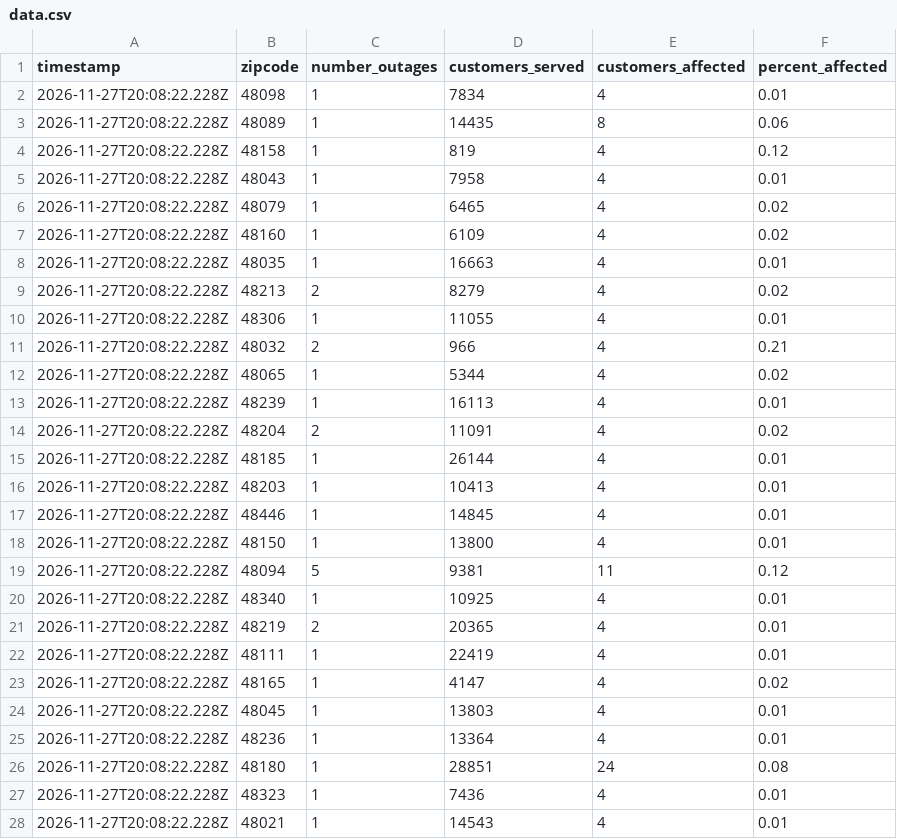
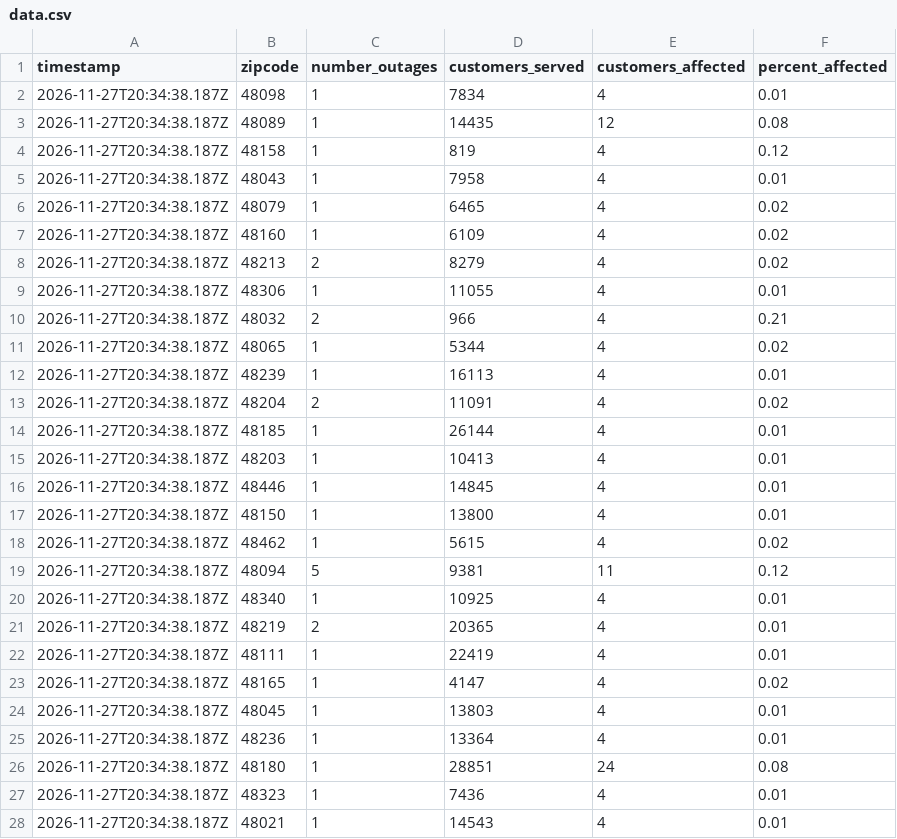
Before and after one commit to dschlaud/dte-outage-tracker, a CSV file: data.csv, drawn as a sheet; only a part is shown; the diff covers the shown part only.

```diff
--- a/data.csv
+++ b/data.csv
@@ -1,28 +1,28 @@
 timestamp,zipcode,number_outages,customers_served,customers_affected,percent_affected
-2026-11-27T20:08:22.228Z,48098,1,7834,4,0.01
-2026-11-27T20:08:22.228Z,48089,1,14435,8,0.06
-2026-11-27T20:08:22.228Z,48158,1,819,4,0.12
-2026-11-27T20:08:22.228Z,48043,1,7958,4,0.01
-2026-11-27T20:08:22.228Z,48079,1,6465,4,0.02
-2026-11-27T20:08:22.228Z,48160,1,6109,4,0.02
-2026-11-27T20:08:22.228Z,48035,1,16663,4,0.01
-2026-11-27T20:08:22.228Z,48213,2,8279,4,0.02
-2026-11-27T20:08:22.228Z,48306,1,11055,4,0.01
-2026-11-27T20:08:22.228Z,48032,2,966,4,0.21
-2026-11-27T20:08:22.228Z,48065,1,5344,4,0.02
-2026-11-27T20:08:22.228Z,48239,1,16113,4,0.01
-2026-11-27T20:08:22.228Z,48204,2,11091,4,0.02
-2026-11-27T20:08:22.228Z,48185,1,26144,4,0.01
-2026-11-27T20:08:22.228Z,48203,1,10413,4,0.01
-2026-11-27T20:08:22.228Z,48446,1,14845,4,0.01
-2026-11-27T20:08:22.228Z,48150,1,13800,4,0.01
-2026-11-27T20:08:22.228Z,48094,5,9381,11,0.12
-2026-11-27T20:08:22.228Z,48340,1,10925,4,0.01
-2026-11-27T20:08:22.228Z,48219,2,20365,4,0.01
-2026-11-27T20:08:22.228Z,48111,1,22419,4,0.01
-2026-11-27T20:08:22.228Z,48165,1,4147,4,0.02
-2026-11-27T20:08:22.228Z,48045,1,13803,4,0.01
-2026-11-27T20:08:22.228Z,48236,1,13364,4,0.01
-2026-11-27T20:08:22.228Z,48180,1,28851,24,0.08
-2026-11-27T20:08:22.228Z,48323,1,7436,4,0.01
-2026-11-27T20:08:22.228Z,48021,1,14543,4,0.01
+2026-11-27T20:34:38.187Z,48098,1,7834,4,0.01
+2026-11-27T20:34:38.187Z,48089,1,14435,12,0.08
+2026-11-27T20:34:38.187Z,48158,1,819,4,0.12
+2026-11-27T20:34:38.187Z,48043,1,7958,4,0.01
+2026-11-27T20:34:38.187Z,48079,1,6465,4,0.02
+2026-11-27T20:34:38.187Z,48160,1,6109,4,0.02
+2026-11-27T20:34:38.187Z,48213,2,8279,4,0.02
+2026-11-27T20:34:38.187Z,48306,1,11055,4,0.01
+2026-11-27T20:34:38.187Z,48032,2,966,4,0.21
+2026-11-27T20:34:38.187Z,48065,1,5344,4,0.02
+2026-11-27T20:34:38.187Z,48239,1,16113,4,0.01
+2026-11-27T20:34:38.187Z,48204,2,11091,4,0.02
+2026-11-27T20:34:38.187Z,48185,1,26144,4,0.01
+2026-11-27T20:34:38.187Z,48203,1,10413,4,0.01
+2026-11-27T20:34:38.187Z,48446,1,14845,4,0.01
+2026-11-27T20:34:38.187Z,48150,1,13800,4,0.01
+2026-11-27T20:34:38.187Z,48462,1,5615,4,0.02
+2026-11-27T20:34:38.187Z,48094,5,9381,11,0.12
+2026-11-27T20:34:38.187Z,48340,1,10925,4,0.01
+2026-11-27T20:34:38.187Z,48219,2,20365,4,0.01
+2026-11-27T20:34:38.187Z,48111,1,22419,4,0.01
+2026-11-27T20:34:38.187Z,48165,1,4147,4,0.02
+2026-11-27T20:34:38.187Z,48045,1,13803,4,0.01
+2026-11-27T20:34:38.187Z,48236,1,13364,4,0.01
+2026-11-27T20:34:38.187Z,48180,1,28851,24,0.08
+2026-11-27T20:34:38.187Z,48323,1,7436,4,0.01
+2026-11-27T20:34:38.187Z,48021,1,14543,4,0.01
```
Also changed, not shown: 1 added row, 1 removed row and 44 edited cells elsewhere in this file, 2 other files.
